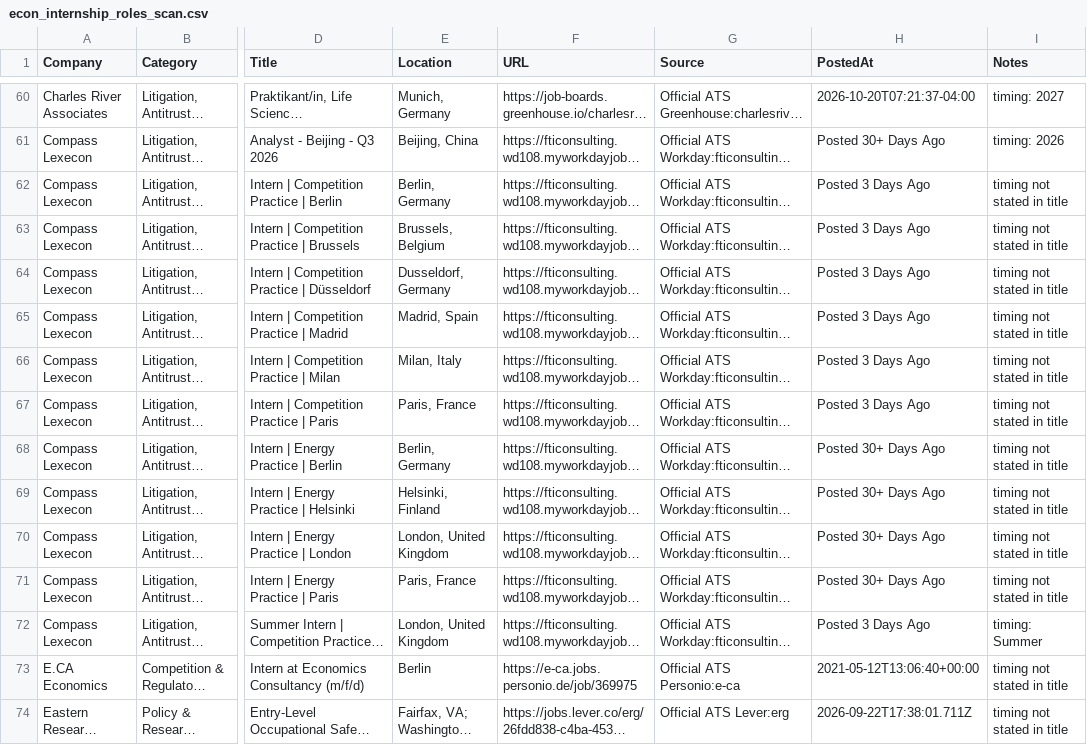
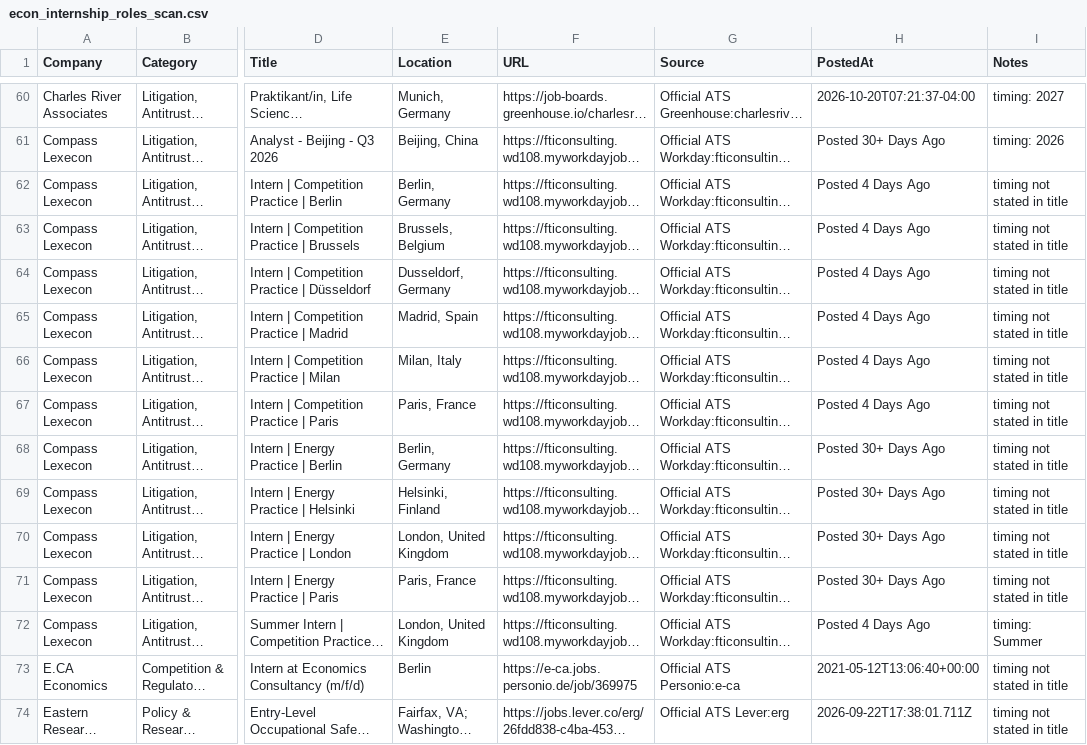
Before and after one commit to Jiang6082/ECS, a CSV file: reports/econ_internship_roles_scan.csv, drawn as a sheet; only a part is shown, gaps mark what is left out; long unchanged cells end in …; the diff covers the shown part only; the diff names each change by its address in the sheet, - before the commit and + after, or states it on an @@ line.

```diff
--- a/reports/econ_internship_roles_scan.csv
+++ b/reports/econ_internship_roles_scan.csv
-H62:H67 (PostedAt): Posted 3 Days Ago
+H62:H67 (PostedAt): Posted 4 Days Ago
-H72 (PostedAt): Posted 3 Days Ago
+H72 (PostedAt): Posted 4 Days Ago
```
Also changed, not shown: 18 edited cells elsewhere in this file, reports/VERIFIED_OPEN_ROLES.csv, reports/econ_entry_level_roles.csv, 19 other files.
